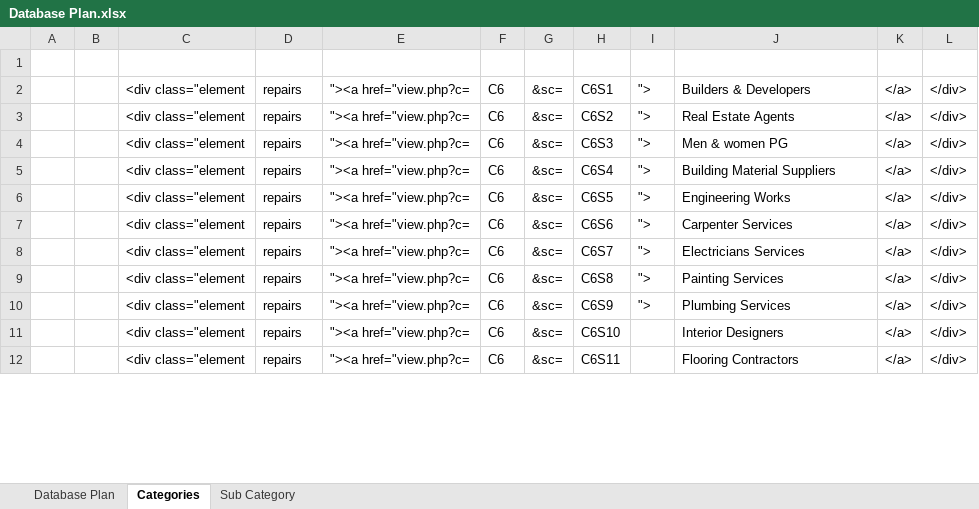
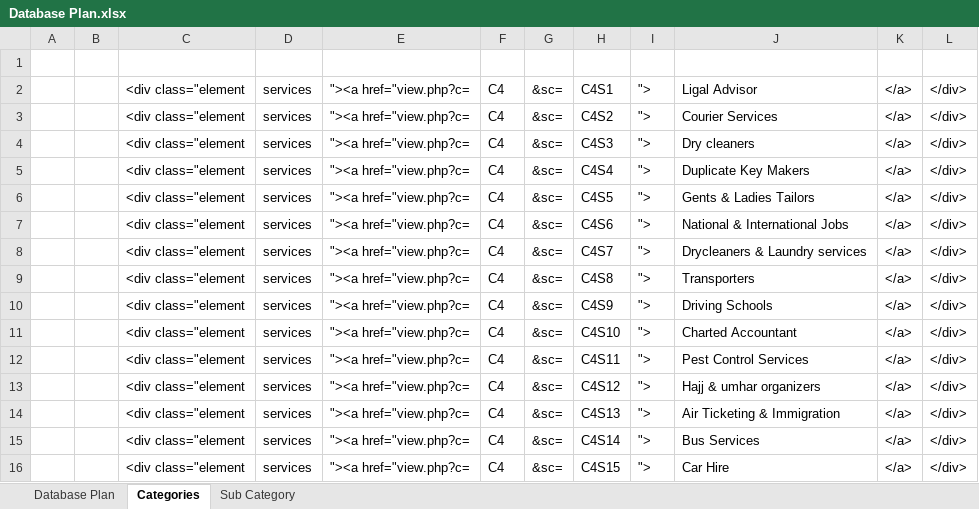
Before and after one commit to encode101/leads, an Excel workbook: Project/Database Plan.xlsx, sheet Categories, drawn as a sheet; only a part is shown; values as stored, in another font and other column widths than the file's, no borders; the diff covers the shown part only; the diff names each change by its address in the sheet, - before the commit and + after, or states it on an @@ line.

```diff
--- a/Project/Database Plan.xlsx (sheet Categories)
+++ b/Project/Database Plan.xlsx (sheet Categories)
-D2:D12: repairs
+D2:D12: services
-F2:F12: C6
+F2:F12: C4
-H2: C6S1
+H2: C4S1
-J2: Builders & Developers
+J2: Ligal Advisor
-H3: C6S2
+H3: C4S2
-J3: Real Estate Agents
+J3: Courier Services
-H4: C6S3
+H4: C4S3
-J4: Men & women PG
+J4: Dry cleaners
-H5: C6S4
+H5: C4S4
-J5: Building Material Suppliers
+J5: Duplicate Key Makers
-H6: C6S5
+H6: C4S5
-J6: Engineering Works
+J6: Gents & Ladies Tailors
-H7: C6S6
+H7: C4S6
-J7: Carpenter Services
+J7: National & International Jobs
-H8: C6S7
+H8: C4S7
-J8: Electricians Services
+J8: Drycleaners & Laundry services
-H9: C6S8
+H9: C4S8
-J9: Painting Services
+J9: Transporters
-H10: C6S9
+H10: C4S9
-J10: Plumbing Services
+J10: Driving Schools
-H11: C6S10
+H11: C4S10
-I11:I12: (empty)
+I11:I12: ">
-J11: Interior Designers
+J11: Charted Accountant
-H12: C6S11
+H12: C4S11
-J12: Flooring Contractors
+J12: Pest Control Services
+row 13:  |  | <div class="element | services | "><a href="view.php?c= | C4 | &sc= | C4S12 | "> | Hajj & umhar organizers | </a> | </div>
+row 14:  |  | <div class="element | services | "><a href="view.php?c= | C4 | &sc= | C4S13 | "> | Air Ticketing & Immigration | </a> | </div>
+row 15:  |  | <div class="element | services | "><a href="view.php?c= | C4 | &sc= | C4S14 | "> | Bus Services | </a> | </div>
+row 16:  |  | <div class="element | services | "><a href="view.php?c= | C4 | &sc= | C4S15 | "> | Car Hire | </a> | </div>
```
Also changed, not shown: 3 added rows, 6 removed rows and 5 edited cells elsewhere in this sheet, sheet Sub Category, 25 other files.
